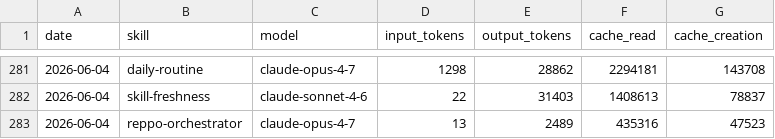
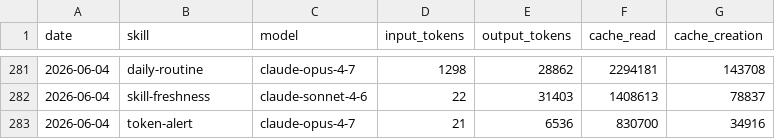
Before and after one commit to anajuliabit/aeon, a CSV file: memory/token-usage.csv, drawn as a sheet; only a part is shown, gaps mark what is left out.

Commit message:
chore(token-alert): auto-commit 2026-06-04

```diff
--- a/memory/token-usage.csv
+++ b/memory/token-usage.csv
@@ -282,2 +282,2 @@ date,skill,model,input_tokens,output_tokens,cache_read,cache_creation
 2026-06-04,skill-freshness,claude-sonnet-4-6,22,31403,1408613,78837
-2026-06-04,reppo-orchestrator,claude-opus-4-7,13,2489,435316,47523
+2026-06-04,token-alert,claude-opus-4-7,21,6536,830700,34916
```
Also changed, not shown: 6 other files.
